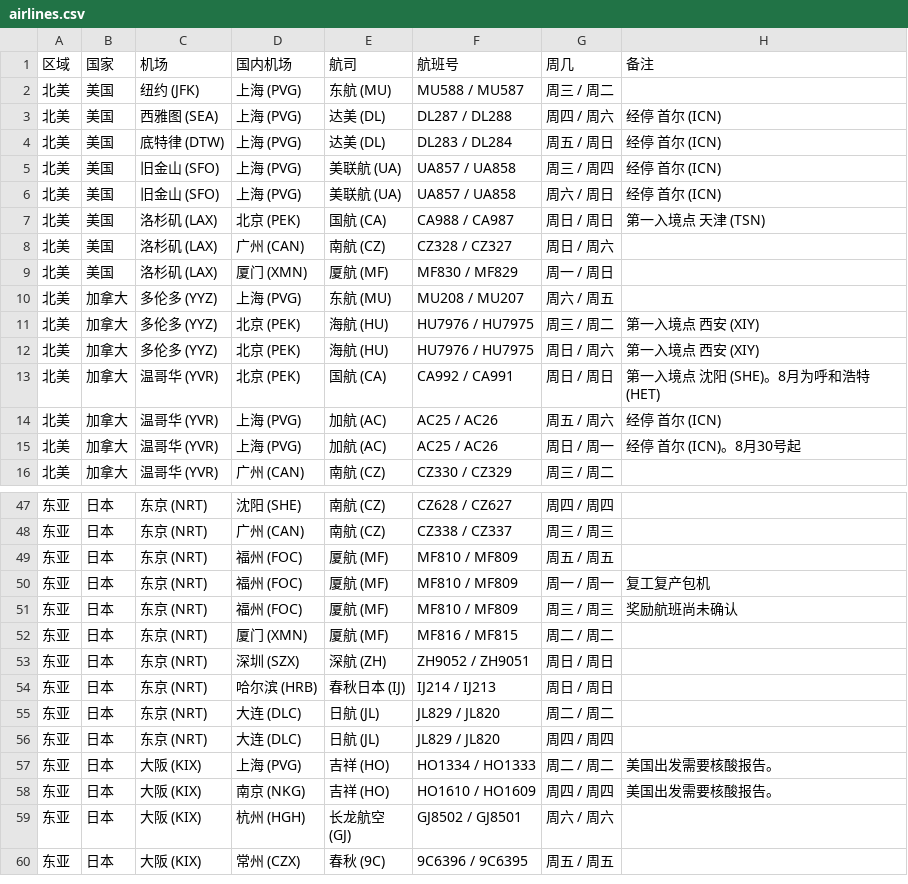
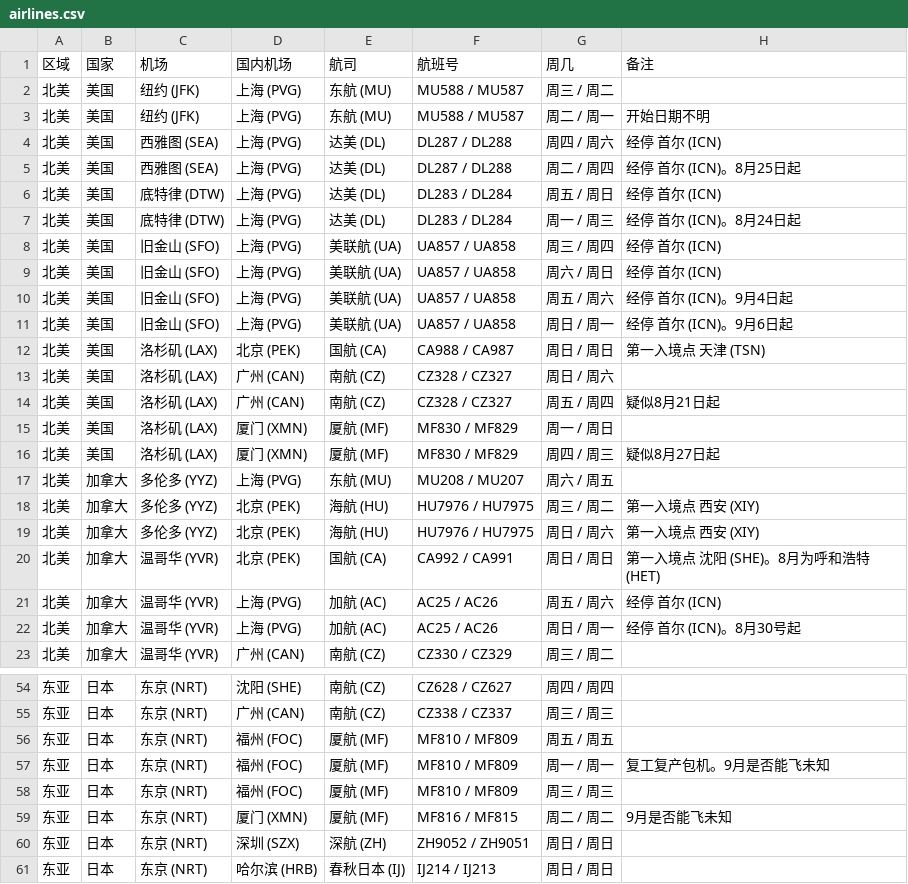
Before and after one commit to USCreditCardGuide/airlines-to-china-covid-19, a CSV file: airlines.csv, drawn as a sheet; only a part is shown, gaps mark what is left out; the shorter side is filled out with more unchanged rows.

Commit message:
Update airlines.csv

```diff
--- a/airlines.csv
+++ b/airlines.csv
@@ -2,9 +2,16 @@
 北美,美国,纽约 (JFK),上海 (PVG),东航 (MU),MU588 / MU587,周三 / 周二,
+北美,美国,纽约 (JFK),上海 (PVG),东航 (MU),MU588 / MU587,周二 / 周一,开始日期不明
 北美,美国,西雅图 (SEA),上海 (PVG),达美 (DL),DL287 / DL288,周四 / 周六,经停 首尔 (ICN)
+北美,美国,西雅图 (SEA),上海 (PVG),达美 (DL),DL287 / DL288,周二 / 周四,经停 首尔 (ICN)。8月25日起
 北美,美国,底特律 (DTW),上海 (PVG),达美 (DL),DL283 / DL284,周五 / 周日,经停 首尔 (ICN)
+北美,美国,底特律 (DTW),上海 (PVG),达美 (DL),DL283 / DL284,周一 / 周三,经停 首尔 (ICN)。8月24日起
 北美,美国,旧金山 (SFO),上海 (PVG),美联航 (UA),UA857 / UA858,周三 / 周四,经停 首尔 (ICN)
 北美,美国,旧金山 (SFO),上海 (PVG),美联航 (UA),UA857 / UA858,周六 / 周日,经停 首尔 (ICN)
+北美,美国,旧金山 (SFO),上海 (PVG),美联航 (UA),UA857 / UA858,周五 / 周六,经停 首尔 (ICN)。9月4日起
+北美,美国,旧金山 (SFO),上海 (PVG),美联航 (UA),UA857 / UA858,周日 / 周一,经停 首尔 (ICN)。9月6日起
 北美,美国,洛杉矶 (LAX),北京 (PEK),国航 (CA),CA988 / CA987,周日 / 周日,第一入境点 天津 (TSN)
 北美,美国,洛杉矶 (LAX),广州 (CAN),南航 (CZ),CZ328 / CZ327,周日 / 周六,
+北美,美国,洛杉矶 (LAX),广州 (CAN),南航 (CZ),CZ328 / CZ327,周五 / 周四,疑似8月21日起
 北美,美国,洛杉矶 (LAX),厦门 (XMN),厦航 (MF),MF830 / MF829,周一 / 周日,
+北美,美国,洛杉矶 (LAX),厦门 (XMN),厦航 (MF),MF830 / MF829,周四 / 周三,疑似8月27日起
 北美,加拿大,多伦多 (YYZ),上海 (PVG),东航 (MU),MU208 / MU207,周六 / 周五,
@@ -49,5 +56,5 @@
 东亚,日本,东京 (NRT),福州 (FOC),厦航 (MF),MF810 / MF809,周五 / 周五,
-东亚,日本,东京 (NRT),福州 (FOC),厦航 (MF),MF810 / MF809,周一 / 周一,复工复产包机
-东亚,日本,东京 (NRT),福州 (FOC),厦航 (MF),MF810 / MF809,周三 / 周三,奖励航班尚未确认
-东亚,日本,东京 (NRT),厦门 (XMN),厦航 (MF),MF816 / MF815,周二 / 周二,
+东亚,日本,东京 (NRT),福州 (FOC),厦航 (MF),MF810 / MF809,周一 / 周一,复工复产包机。9月是否能飞未知
+东亚,日本,东京 (NRT),福州 (FOC),厦航 (MF),MF810 / MF809,周三 / 周三,
+东亚,日本,东京 (NRT),厦门 (XMN),厦航 (MF),MF816 / MF815,周二 / 周二,9月是否能飞未知
 东亚,日本,东京 (NRT),深圳 (SZX),深航 (ZH),ZH9052 / ZH9051,周日 / 周日,
```
